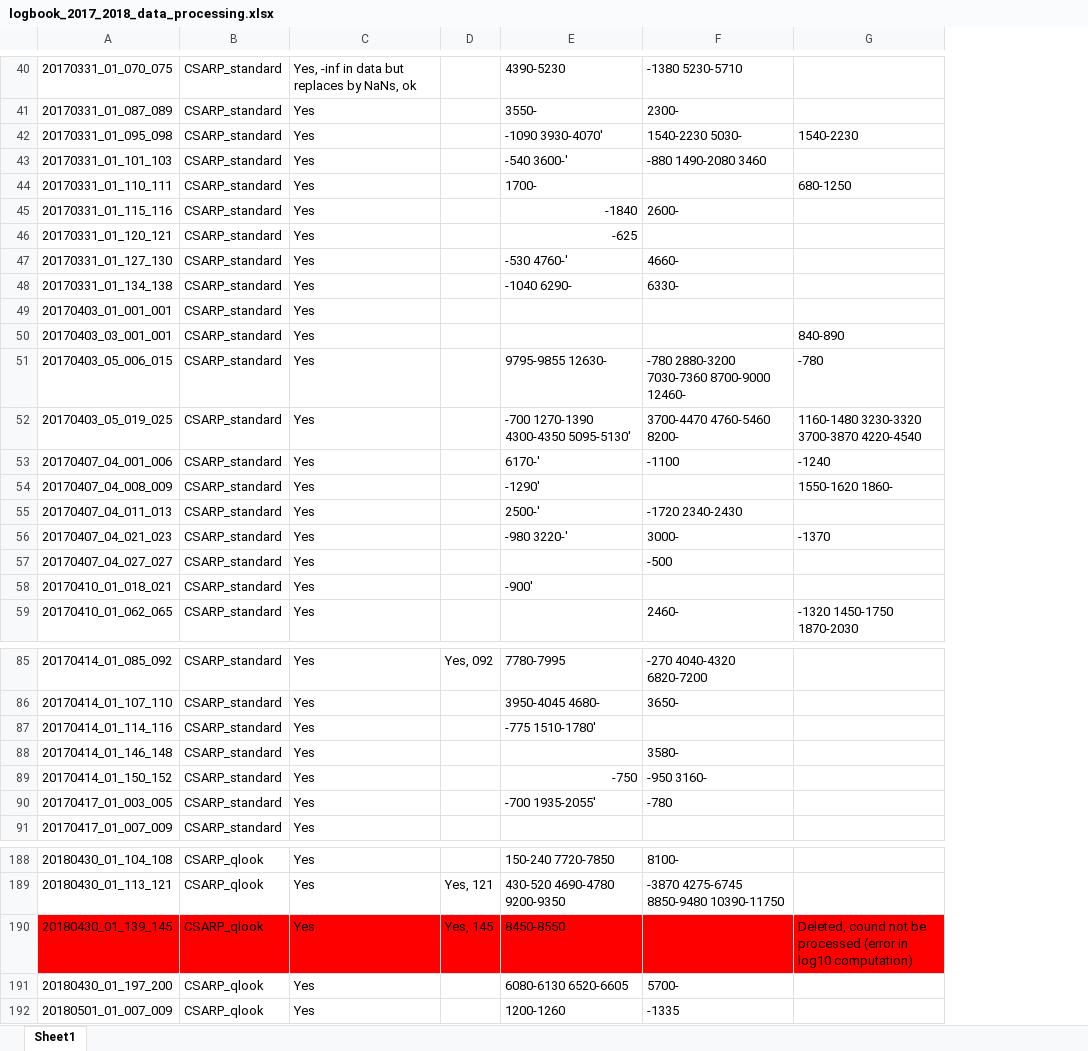
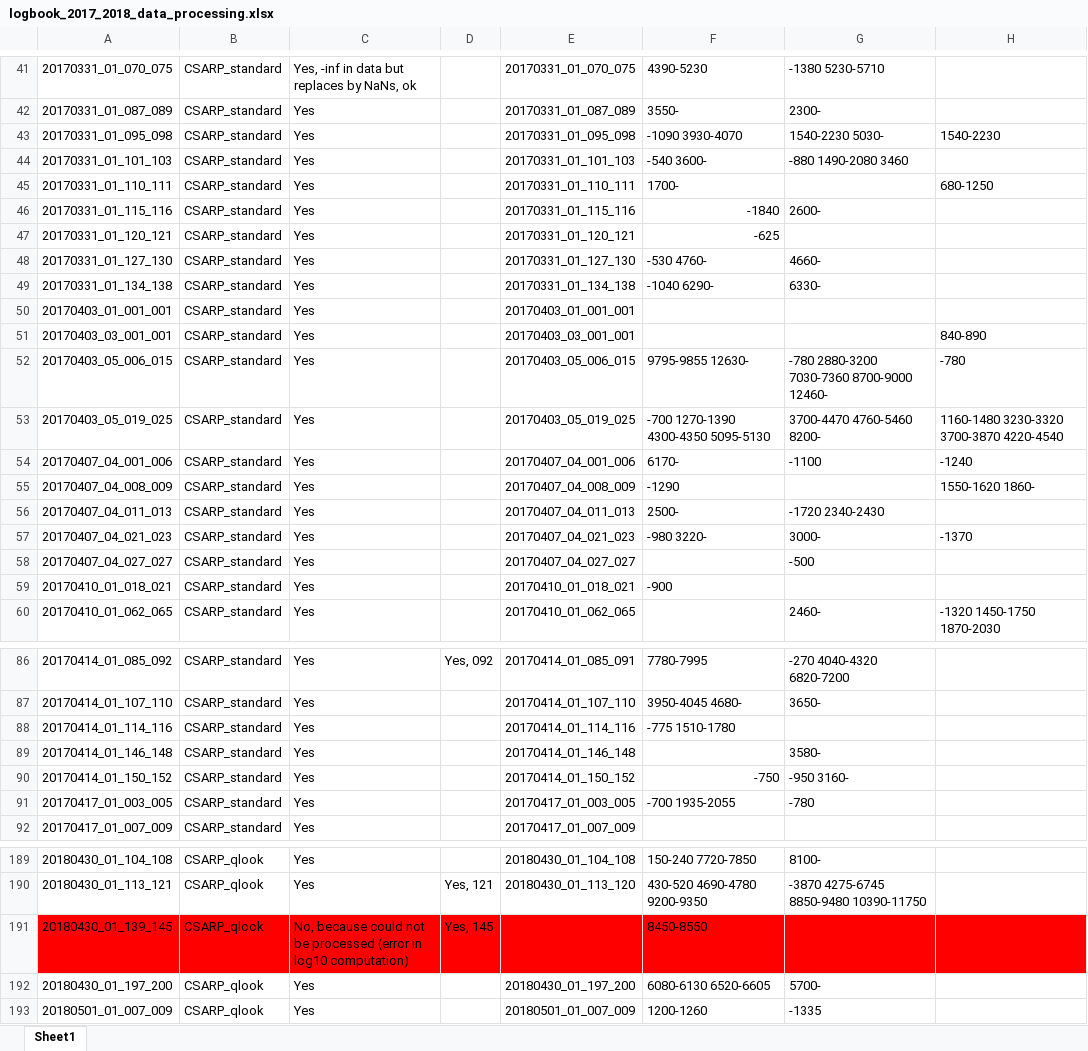
Before and after one commit to jullienn/changing_Greenland_iceslabs, an Excel workbook: intial_selection_20172018/logbook_2017_2018_data_processing.xlsx, sheet Sheet1, drawn as a sheet; only a part is shown, gaps mark what is left out; values as stored, in another font and other column widths than the file's, no borders; addresses are those after the commit; the diff covers the shown part only; the diff names each change by its address in the sheet, - before the commit and + after, or states it on an @@ line.

```diff
--- a/intial_selection_20172018/logbook_2017_2018_data_processing.xlsx (sheet Sheet1)
+++ b/intial_selection_20172018/logbook_2017_2018_data_processing.xlsx (sheet Sheet1)
+column E, rows 41-60: 20170331_01_070_075 | 20170331_01_087_089 | 20170331_01_095_098 | 20170331_01_101_103 | 20170331_01_110_111 | 20170331_01_115_116 | 20170331_01_120_121 | 20170331_01_127_130 | 20170331_01_134_138 | 20170403_01_001_001 | 20170403_03_001_001 | 20170403_05_006_015 | 20170403_05_019_025 | 20170407_04_001_006 | 20170407_04_008_009 | 20170407_04_011_013 | 20170407_04_021_023 | 20170407_04_027_027 | 20170410_01_018_021 | 20170410_01_062_065; rows 86-92: 20170414_01_085_091 | 20170414_01_107_110 | 20170414_01_114_116 | 20170414_01_146_148 | 20170414_01_150_152 | 20170417_01_003_005 | 20170417_01_007_009; rows 189-193: 20180430_01_104_108 | 20180430_01_113_120 |  | 20180430_01_197_200 | 20180501_01_007_009
-F43: -1090 3930-4070'
+F43: -1090 3930-4070
-F44: -540 3600-'
+F44: -540 3600-
-F48: -530 4760-'
+F48: -530 4760-
-F53: -700 1270-1390 4300-4350 5095-5130'
+F53: -700 1270-1390 4300-4350 5095-5130
-F54: 6170-'
+F54: 6170-
-F55: -1290'
+F55: -1290
-F56: 2500-'
+F56: 2500-
-F57: -980 3220-'
+F57: -980 3220-
-F59: -900'
+F59: -900
-F88: -775 1510-1780'
+F88: -775 1510-1780
-F91: -700 1935-2055'
+F91: -700 1935-2055
-C191: Yes
+C191: No, because could not be processed (error in log10 computation)
-H191: Deleted, cound not be processed (error in log10 computation)
+H191: (empty)
```
Also changed, not shown: 1 added row, 22 edited cells and cell formats elsewhere in this sheet, 8 other files.
